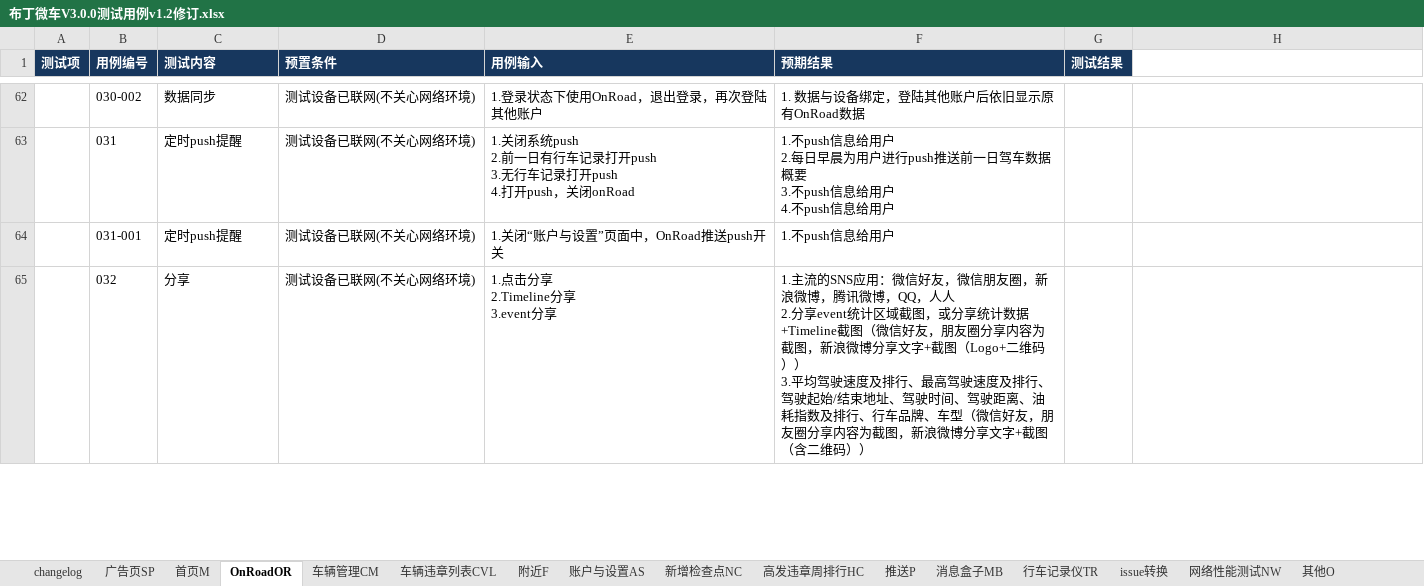
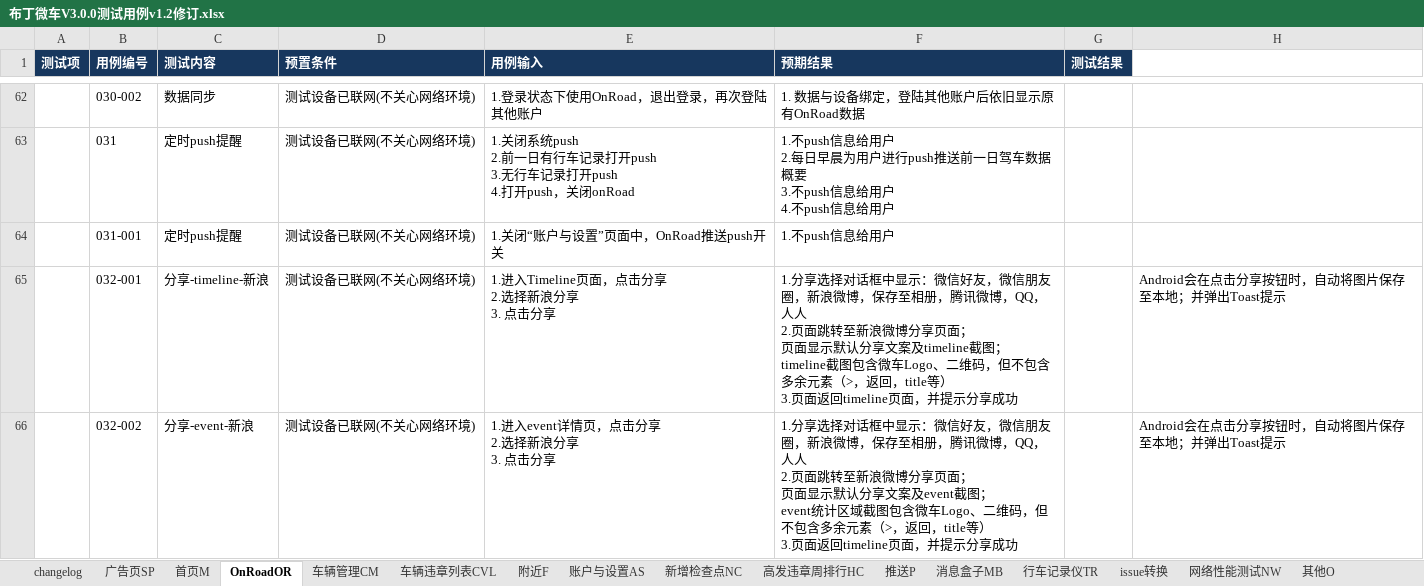
Before and after one commit to rwdxll/BudingTestCase, an Excel workbook: Buding_Secondary_TestCases/Weiche/布丁微车V3.0.0测试用例v1.2修订.xlsx, sheet OnRoadOR, drawn as a sheet; only a part is shown, gaps mark what is left out; values as stored, in another font and other column widths than the file's, no borders; conditional formats not drawn; removed rows and columns are numbered as before the commit, all else as after; ↵ is a line break in a cell; the diff covers the shown part only; the diff names each change by its address in the sheet, - before the commit and + after, or states it on an @@ line.

```diff
--- a/Buding_Secondary_TestCases/Weiche/布丁微车V3.0.0测试用例v1.2修订.xlsx (sheet OnRoadOR)
+++ b/Buding_Secondary_TestCases/Weiche/布丁微车V3.0.0测试用例v1.2修订.xlsx (sheet OnRoadOR)
-row 65:  | 032 | 分享 | 测试设备已联网(不关心网络环境) | 1.点击分享 ↵ 2.Timeline分享 ↵ 3.event分享 | 1.主流的SNS应用：微信好友，微信朋友圈，新浪微博，腾讯微博，QQ，人人 ↵ 2.分享event统计区域截图，或分享统计数据+Timeline截图（微信好友，朋友圈分享内容为截图，新浪微博分享文字+截图（Logo+二维码）） ↵ 3.平均驾驶速度及排行、最高驾驶速度及排行、驾驶起始/结束地址、驾驶时间、驾驶距离、油耗指数及排行、行车品牌、车型（微信好友，朋友圈分享内容为截图，新浪微博分享文字+截图（含二维码））
+row 65:  | 032-001 | 分享-timeline-新浪 | 测试设备已联网(不关心网络环境) | 1.进入Timeline页面，点击分享 ↵ 2.选择新浪分享 ↵ 3. 点击分享 | 1.分享选择对话框中显示：微信好友，微信朋友圈，新浪微博，保存至相册，腾讯微博，QQ，人人 ↵ 2.页面跳转至新浪微博分享页面； ↵ 页面显示默认分享文案及timeline截图； ↵ timeline截图包含微车Logo、二维码，但不包含多余元素（>，返回，title等） ↵ 3.页面返回timeline页面，并提示分享成功 |  | Android会在点击分享按钮时，自动将图片保存至本地；并弹出Toast提示
+row 66:  | 032-002 | 分享-event-新浪 | 测试设备已联网(不关心网络环境) | 1.进入event详情页，点击分享 ↵ 2.选择新浪分享 ↵ 3. 点击分享 | 1.分享选择对话框中显示：微信好友，微信朋友圈，新浪微博，保存至相册，腾讯微博，QQ，人人 ↵ 2.页面跳转至新浪微博分享页面； ↵ 页面显示默认分享文案及event截图； ↵ event统计区域截图包含微车Logo、二维码，但不包含多余元素（>，返回，title等） ↵ 3.页面返回timeline页面，并提示分享成功 |  | Android会在点击分享按钮时，自动将图片保存至本地；并弹出Toast提示
```
Also changed, not shown: 2 added rows and 2 edited cells elsewhere in this sheet, sheet 消息盒子MB, sheet changelog, sheet 账户与设置AS.
